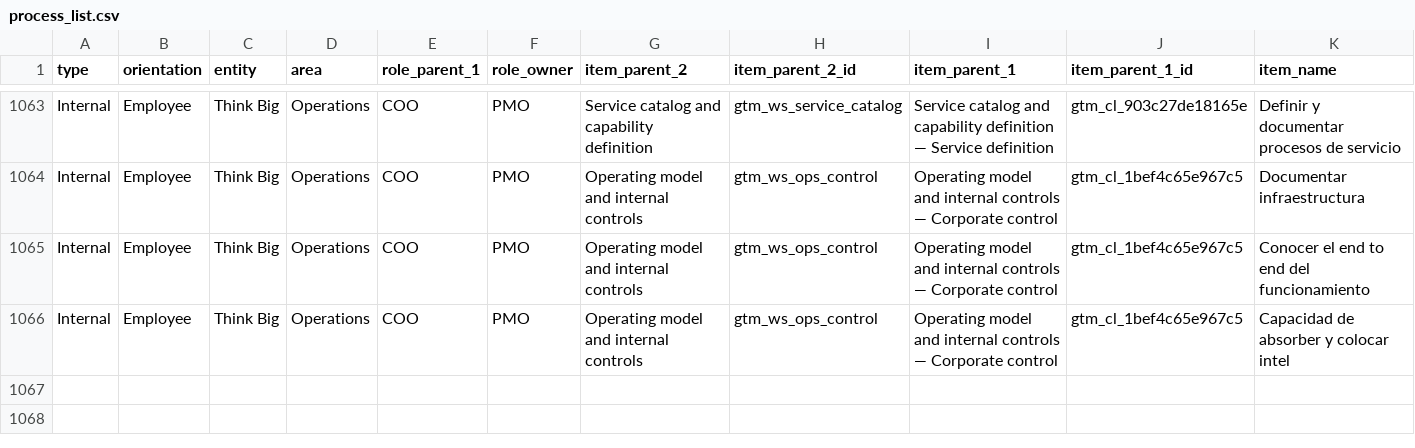
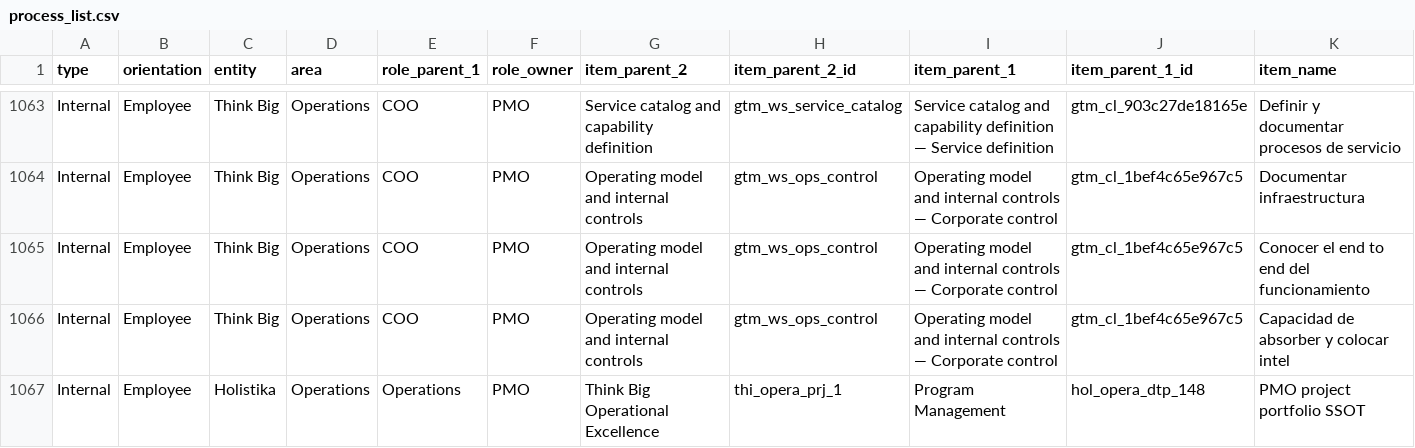
Before and after one commit to FraysaXII/openclaw-akos, a CSV file: docs/references/hlk/compliance/process_list.csv, drawn as a sheet; only a part is shown, gaps mark what is left out; rows hold the shown columns only; the diff names each change by its address in the sheet, - before the commit and + after, or states it on an @@ line.

Commit message:
chore(hlk): compliance CSV and precedence metadata updates (operator-reviewed)

```diff
--- a/docs/references/hlk/compliance/process_list.csv
+++ b/docs/references/hlk/compliance/process_list.csv
+row 1067: Internal | Employee | Holistika | Operations | Operations | PMO | Think Big Operational Excellence | thi_opera_prj_1 | Program Management | hol_opera_dtp_148 | PMO project portfolio SSOT
```
Also changed, not shown: docs/references/hlk/compliance/baseline_organisation.csv, 2 other files.
